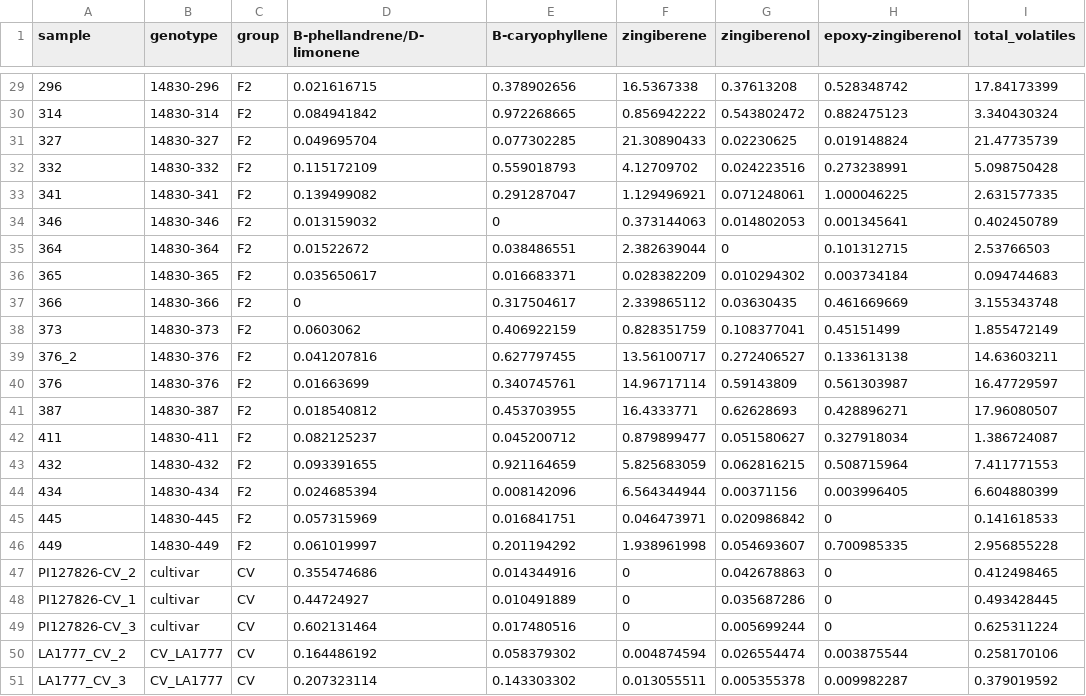
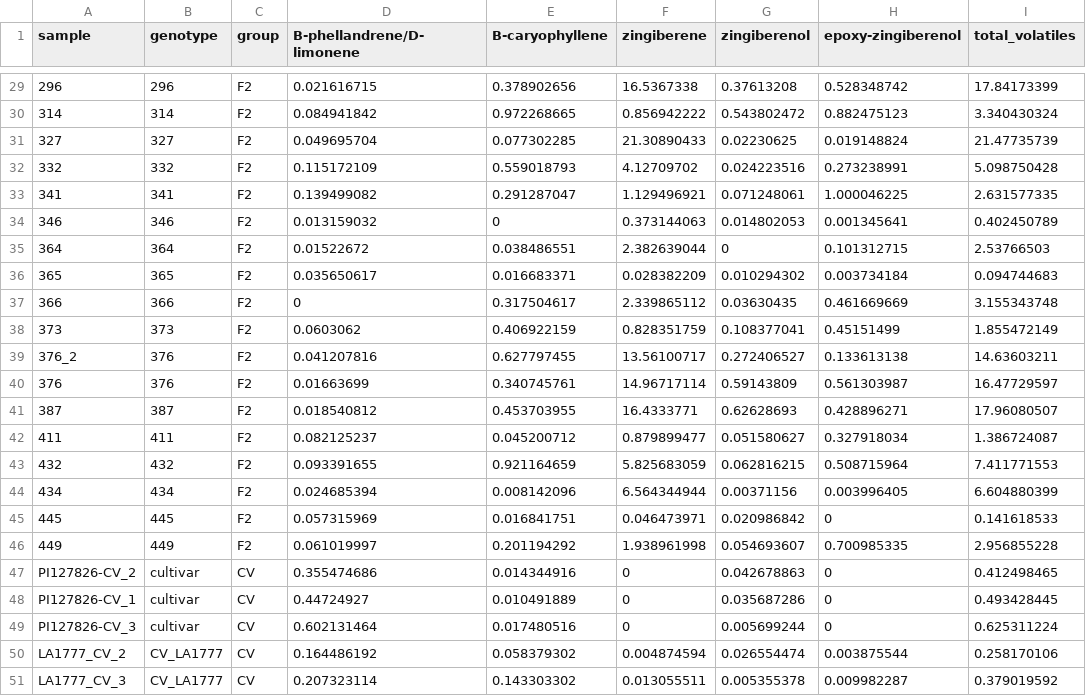
Before and after one commit to BleekerLab/genetic_requirements, a CSV file: Figure_2/type_VI_gland_terpenes_F2.csv, drawn as a sheet; only a part is shown, gaps mark what is left out; the diff covers the shown part only.

```diff
--- a/Figure_2/type_VI_gland_terpenes_F2.csv
+++ b/Figure_2/type_VI_gland_terpenes_F2.csv
@@ -29,19 +29,19 @@ sample,genotype,group,B-phellandrene/D-limonene ,B-caryophyllene ,zingiberene ,z
-296,14830-296,F2,0.021616715,0.378902656,16.5367338,0.37613208,0.528348742,17.84173399
-314,14830-314,F2,0.084941842,0.972268665,0.856942222,0.543802472,0.882475123,3.340430324
-327,14830-327,F2,0.049695704,0.077302285,21.30890433,0.02230625,0.019148824,21.47735739
-332,14830-332,F2,0.115172109,0.559018793,4.12709702,0.024223516,0.273238991,5.098750428
-341,14830-341,F2,0.139499082,0.291287047,1.129496921,0.071248061,1.000046225,2.631577335
-346,14830-346,F2,0.013159032,0,0.373144063,0.014802053,0.001345641,0.402450789
-364,14830-364,F2,0.01522672,0.038486551,2.382639044,0,0.101312715,2.53766503
-365,14830-365,F2,0.035650617,0.016683371,0.028382209,0.010294302,0.003734184,0.094744683
-366,14830-366,F2,0,0.317504617,2.339865112,0.03630435,0.461669669,3.155343748
-373,14830-373,F2,0.0603062,0.406922159,0.828351759,0.108377041,0.45151499,1.855472149
-376_2,14830-376,F2,0.041207816,0.627797455,13.56100717,0.272406527,0.133613138,14.63603211
-376,14830-376,F2,0.01663699,0.340745761,14.96717114,0.59143809,0.561303987,16.47729597
-387,14830-387,F2,0.018540812,0.453703955,16.4333771,0.62628693,0.428896271,17.96080507
-411,14830-411,F2,0.082125237,0.045200712,0.879899477,0.051580627,0.327918034,1.386724087
-432,14830-432,F2,0.093391655,0.921164659,5.825683059,0.062816215,0.508715964,7.411771553
-434,14830-434,F2,0.024685394,0.008142096,6.564344944,0.00371156,0.003996405,6.604880399
-445,14830-445,F2,0.057315969,0.016841751,0.046473971,0.020986842,0,0.141618533
-449,14830-449,F2,0.061019997,0.201194292,1.938961998,0.054693607,0.700985335,2.956855228
+296,296,F2,0.021616715,0.378902656,16.5367338,0.37613208,0.528348742,17.84173399
+314,314,F2,0.084941842,0.972268665,0.856942222,0.543802472,0.882475123,3.340430324
+327,327,F2,0.049695704,0.077302285,21.30890433,0.02230625,0.019148824,21.47735739
+332,332,F2,0.115172109,0.559018793,4.12709702,0.024223516,0.273238991,5.098750428
+341,341,F2,0.139499082,0.291287047,1.129496921,0.071248061,1.000046225,2.631577335
+346,346,F2,0.013159032,0,0.373144063,0.014802053,0.001345641,0.402450789
+364,364,F2,0.01522672,0.038486551,2.382639044,0,0.101312715,2.53766503
+365,365,F2,0.035650617,0.016683371,0.028382209,0.010294302,0.003734184,0.094744683
+366,366,F2,0,0.317504617,2.339865112,0.03630435,0.461669669,3.155343748
+373,373,F2,0.0603062,0.406922159,0.828351759,0.108377041,0.45151499,1.855472149
+376_2,376,F2,0.041207816,0.627797455,13.56100717,0.272406527,0.133613138,14.63603211
+376,376,F2,0.01663699,0.340745761,14.96717114,0.59143809,0.561303987,16.47729597
+387,387,F2,0.018540812,0.453703955,16.4333771,0.62628693,0.428896271,17.96080507
+411,411,F2,0.082125237,0.045200712,0.879899477,0.051580627,0.327918034,1.386724087
+432,432,F2,0.093391655,0.921164659,5.825683059,0.062816215,0.508715964,7.411771553
+434,434,F2,0.024685394,0.008142096,6.564344944,0.00371156,0.003996405,6.604880399
+445,445,F2,0.057315969,0.016841751,0.046473971,0.020986842,0,0.141618533
+449,449,F2,0.061019997,0.201194292,1.938961998,0.054693607,0.700985335,2.956855228
 PI127826-CV_2,cultivar,CV,0.355474686,0.014344916,0,0.042678863,0,0.412498465
```
Also changed, not shown: 27 edited cells elsewhere in this file, Figure_3/GLM_type_VI_volatiles.tsv, Figure_3/mean_volatiles_type_VI_glands.tsv, 11 other files.
